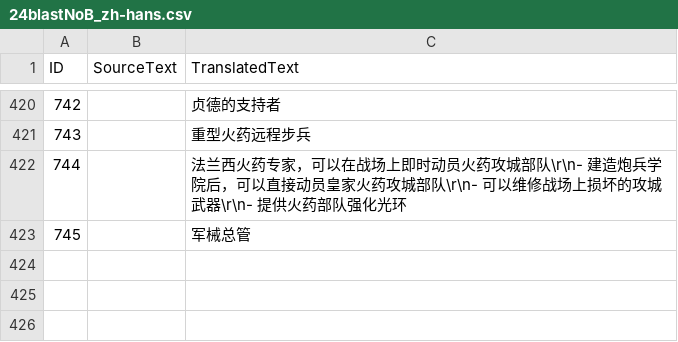
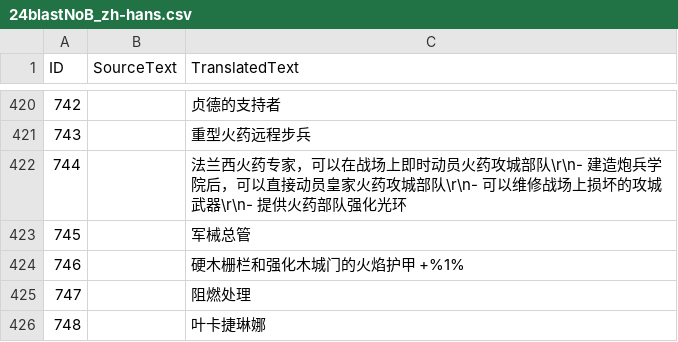
Before and after one commit to Seicing/aoe4legion, a CSV file: assets/locdb/24blastNoB_zh-hans.csv, drawn as a sheet; only a part is shown, gaps mark what is left out; the diff covers the shown part only; the diff names each change by its address in the sheet, - before the commit and + after, or states it on an @@ line.

```diff
--- a/assets/locdb/24blastNoB_zh-hans.csv
+++ b/assets/locdb/24blastNoB_zh-hans.csv
+row 424: 746 |  | 硬木栅栏和强化木城门的火焰护甲 +%1%
+row 425: 747 |  | 阻燃处理
+row 426: 748 |  | 叶卡捷琳娜
```
Also changed, not shown: 3 added rows and 2 edited cells elsewhere in this file, assets/locdb/24blastNoB_en.csv, 8 other files.
